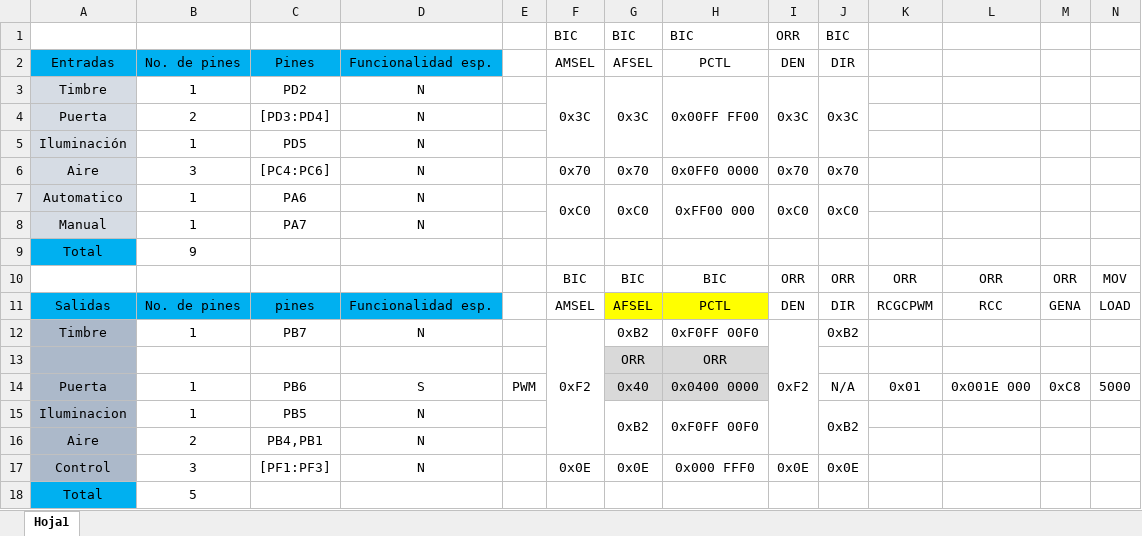
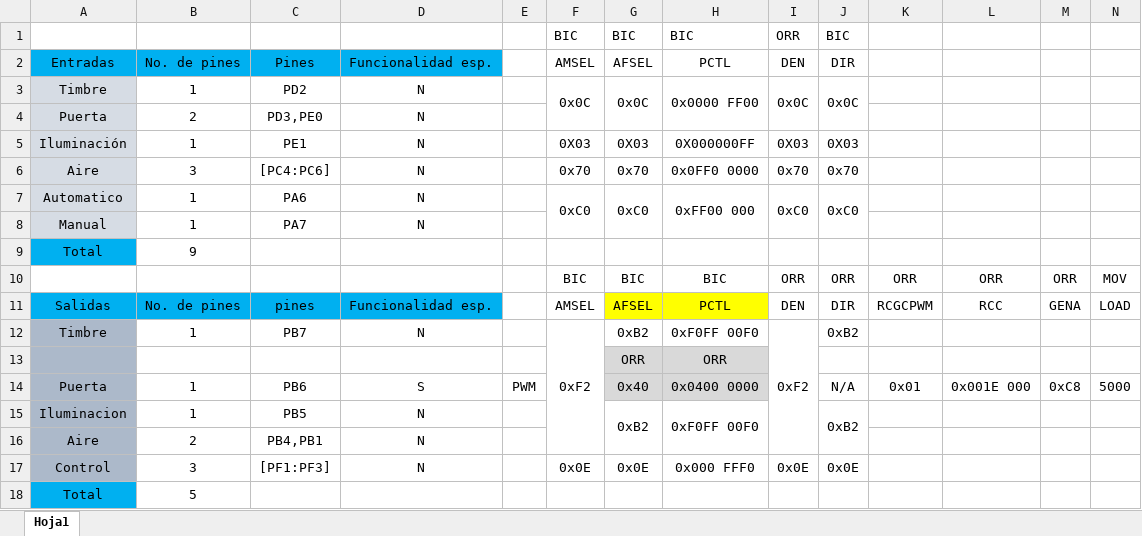
Before and after one commit to lor-man/domotica_E5, an Excel workbook: Distribucion de pines E5.xlsx, sheet Hoja1, drawn as a sheet; only a part is shown; values as stored, in another font and other column widths than the file's, no borders; removed rows and columns are numbered as before the commit, all else as after; rows hold the shown columns only; the diff names each change by its address in the sheet, - before the commit and + after, or states it on an @@ line.

Commit message:
Version 1, cambio de pines de entrada del puerto D al E

```diff
--- a/Distribucion de pines E5.xlsx (sheet Hoja1)
+++ b/Distribucion de pines E5.xlsx (sheet Hoja1)
-F3: 0x3C
+F3: 0x0C
-G3: 0x3C
+G3: 0x0C
-H3: 0x00FF FF00
+H3: 0x0000 FF00
-I3: 0x3C
+I3: 0x0C
-J3: 0x3C
+J3: 0x0C
-C4: [PD3:PD4]
+C4: PD3,PE0
-row 5: Iluminación | 1 | PD5 | N
+row 5: Iluminación | 1 | PE1 | N |  | 0X03 | 0X03 | 0X000000FF | 0X03 | 0X03
```
Also changed, not shown: 1 other file.
